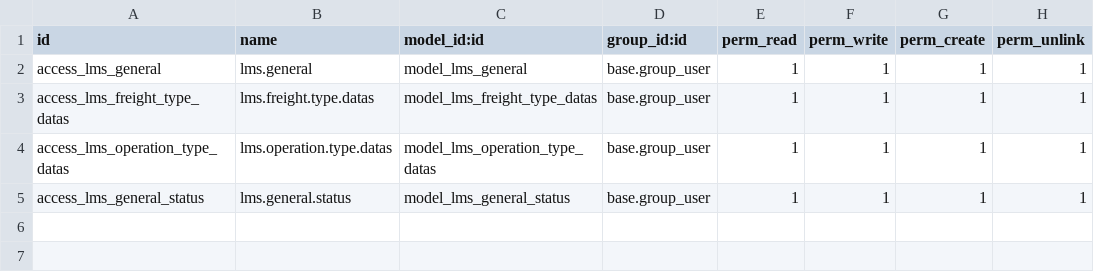
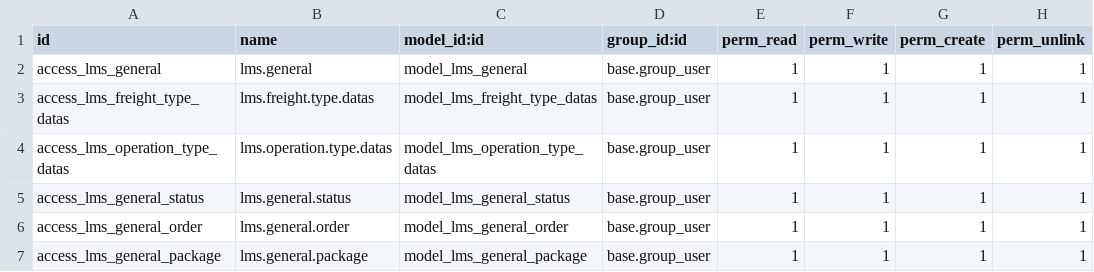
Before and after one commit to monlogistics-group/LMS, a CSV file: custom_addons/lms_mltr/security/ir.model.access.csv, drawn as a sheet.

Commit message:
+ order & package added

```diff
--- a/custom_addons/lms_mltr/security/ir.model.access.csv
+++ b/custom_addons/lms_mltr/security/ir.model.access.csv
@@ -5 +5,3 @@ access_lms_operation_type_datas,lms.operation.type.datas,model_lms_operation_typ
 access_lms_general_status,lms.general.status,model_lms_general_status,base.group_user,1,1,1,1
+access_lms_general_order,lms.general.order,model_lms_general_order,base.group_user,1,1,1,1
+access_lms_general_package,lms.general.package,model_lms_general_package,base.group_user,1,1,1,1
```
Also changed, not shown: 9 other files.
